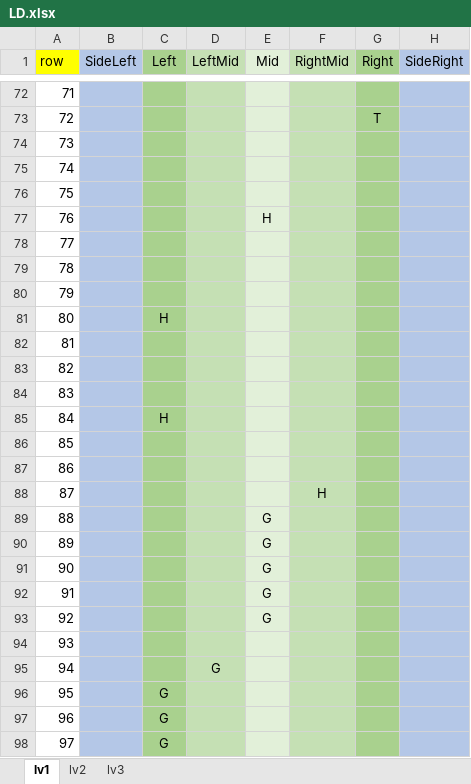
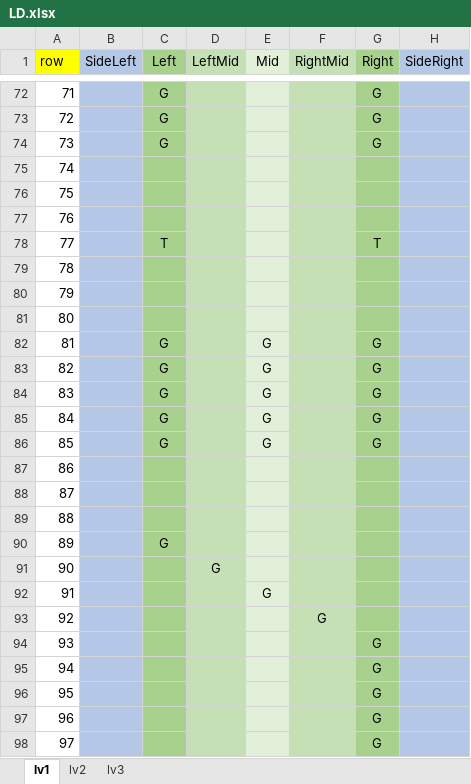
Before and after one commit to Lhr-David/My-Games, an Excel workbook: TankRunner/Assets/Resources/LD.xlsx, sheet lv1, drawn as a sheet; only a part is shown, gaps mark what is left out; values as stored, in another font and other column widths than the file's, no borders; the diff covers the shown part only; the diff names each change by its address in the sheet, - before the commit and + after, or states it on an @@ line.

```diff
--- a/TankRunner/Assets/Resources/LD.xlsx (sheet lv1)
+++ b/TankRunner/Assets/Resources/LD.xlsx (sheet lv1)
-C72:C74 (Left): (empty)
+C72:C74 (Left): G
-G72 (Right): (empty)
+G72 (Right): G
-G73 (Right): T
+G73 (Right): G
-G74 (Right): (empty)
+G74 (Right): G
-E77 (Mid): H
+E77 (Mid): (empty)
-C78 (Left): (empty)
+C78 (Left): T
-G78 (Right): (empty)
+G78 (Right): T
-C81 (Left): H
+C81 (Left): (empty)
-C82:C84 (Left): (empty)
+C82:C84 (Left): G
-E82:E86 (Mid): (empty)
+E82:E86 (Mid): G
-G82:G86 (Right): (empty)
+G82:G86 (Right): G
-C85 (Left): H
+C85 (Left): G
-C86 (Left): (empty)
+C86 (Left): G
-F88 (RightMid): H
+F88 (RightMid): (empty)
-E89:E91 (Mid): G
+E89:E91 (Mid): (empty)
-C90 (Left): (empty)
+C90 (Left): G
-D91 (LeftMid): (empty)
+D91 (LeftMid): G
-E93 (Mid): G
+E93 (Mid): (empty)
-F93 (RightMid): (empty)
+F93 (RightMid): G
-G94:G98 (Right): (empty)
+G94:G98 (Right): G
-D95 (LeftMid): G
+D95 (LeftMid): (empty)
-C96:C98 (Left): G
+C96:C98 (Left): (empty)
```
Also changed, not shown: 10 added rows, 10 removed rows and 107 edited cells elsewhere in this sheet, sheet lv2, sheet lv3, 6 other files.
